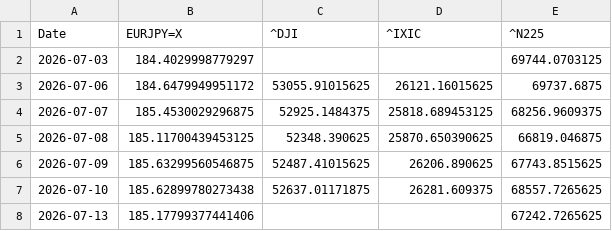
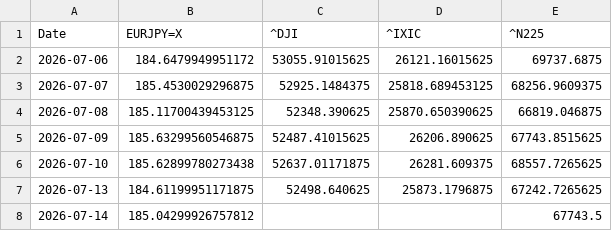
Before and after one commit to SakuraIndex/3_Sakura_Space, a CSV file: docs/outputs/astra4_history.csv, drawn as a sheet.

```diff
--- a/docs/outputs/astra4_history.csv
+++ b/docs/outputs/astra4_history.csv
@@ -1,3 +1,2 @@
 Date,EURJPY=X,^DJI,^IXIC,^N225
-2026-07-03,184.4029998779297,,,69744.0703125
 2026-07-06,184.6479949951172,53055.91015625,26121.16015625,69737.6875
@@ -7,2 +6,3 @@ Date,EURJPY=X,^DJI,^IXIC,^N225
 2026-07-10,185.62899780273438,52637.01171875,26281.609375,68557.7265625
-2026-07-13,185.17799377441406,,,67242.7265625
+2026-07-13,184.61199951171875,52498.640625,25873.1796875,67242.7265625
+2026-07-14,185.04299926757812,,,67743.5
```
Also changed, not shown: docs/outputs/astra4_intraday.csv, 4 other files.
